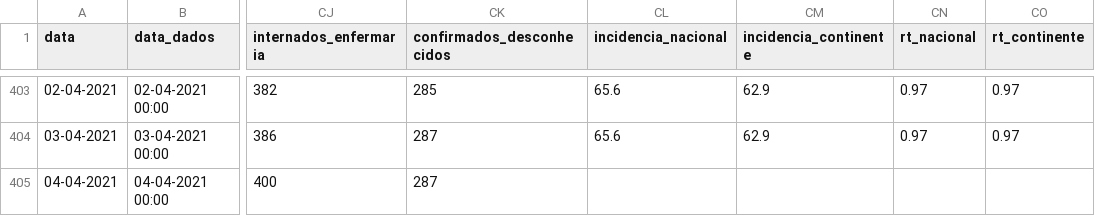
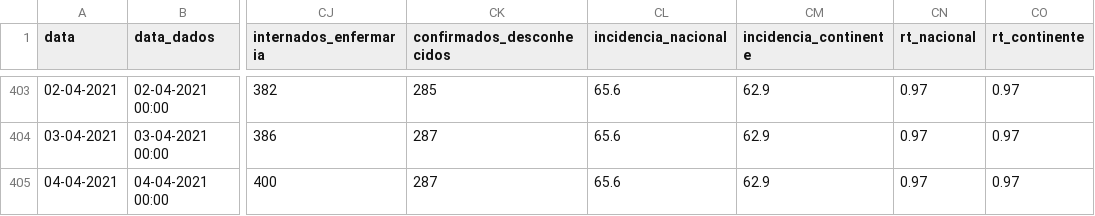
Before and after one commit to dssg-pt/covid19pt-data, a CSV file: data.csv, drawn as a sheet; only a part is shown, gaps mark what is left out; the diff names each change by its address in the sheet, - before the commit and + after, or states it on an @@ line.

Commit message:
Actualização Rt / incidência

```diff
--- a/data.csv
+++ b/data.csv
-CL405 (incidencia_nacional): (empty)
+CL405 (incidencia_nacional): 65.6
-CM405 (incidencia_continente): (empty)
+CM405 (incidencia_continente): 62.9
-CN405 (rt_nacional): (empty)
+CN405 (rt_nacional): 0.97
-CO405 (rt_continente): (empty)
+CO405 (rt_continente): 0.97
```
